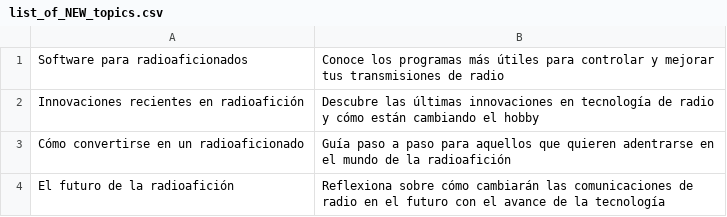
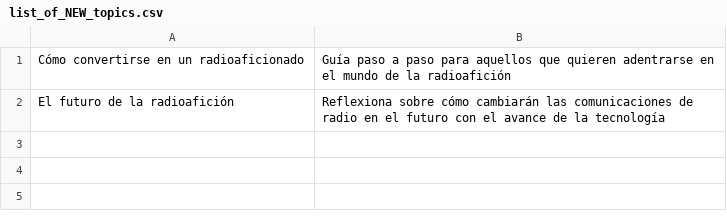
Before and after one commit to agigante80/OndaHertz_es, a CSV file: AI_content/list_of_NEW_topics.csv, drawn as a sheet.

```diff
--- a/AI_content/list_of_NEW_topics.csv
+++ b/AI_content/list_of_NEW_topics.csv
@@ -1,3 +1 @@
-Software para radioaficionados,Conoce los programas más útiles para controlar y mejorar tus transmisiones de radio
-Innovaciones recientes en radioafición,Descubre las últimas innovaciones en tecnología de radio y cómo están cambiando el hobby
 Cómo convertirse en un radioaficionado,Guía paso a paso para aquellos que quieren adentrarse en el mundo de la radioafición
```
Also changed, not shown: AI_content/list_of_ARCHIVED_topics.csv, 3 other files.
